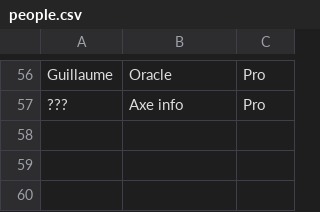
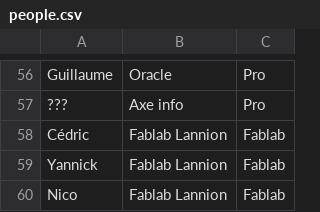
Before and after one commit to FablabLannion/Libre-en-fete-tregor, a CSV file: organisation/tools/py-badge-generator-master/people.csv, drawn as a sheet; only a part is shown, gaps mark what is left out.

Commit message:
Update people.csv

```diff
--- a/organisation/tools/py-badge-generator-master/people.csv
+++ b/organisation/tools/py-badge-generator-master/people.csv
@@ -57 +57,4 @@ Guillaume;Oracle;Pro
 ???;Axe info;Pro
+Cédric;Fablab Lannion;Fablab
+Yannick;Fablab Lannion;Fablab
+Nico;Fablab Lannion;Fablab
```
